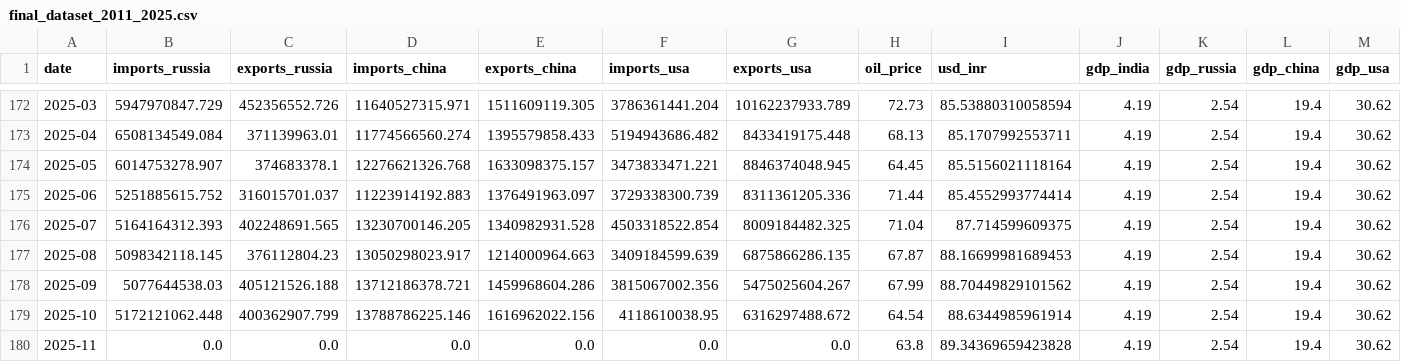
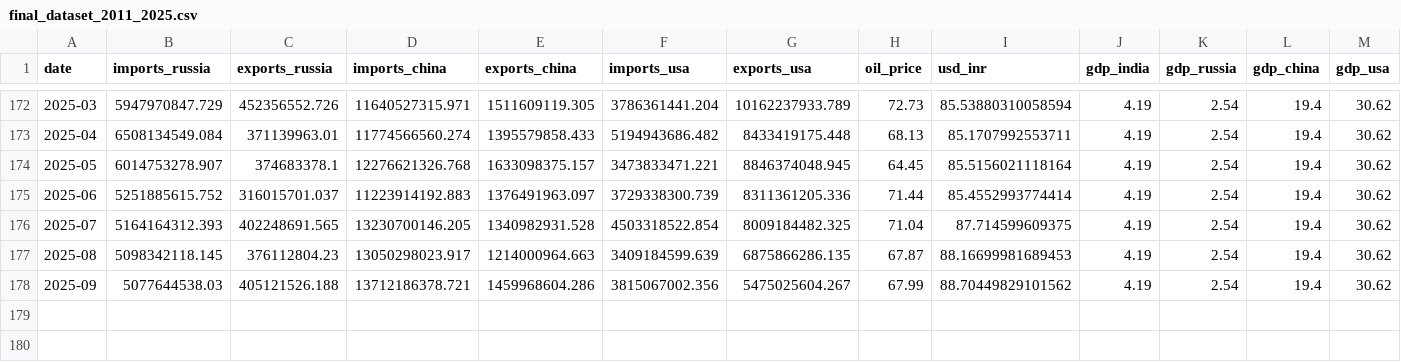
Before and after one commit to AryanKulkarni11042005/Trade-Forecasting-ML-Model, a CSV file: final_dataset_2011_2025.csv, drawn as a sheet; only a part is shown, gaps mark what is left out; rows hold the shown columns only; the diff names each change by its address in the sheet, - before the commit and + after, or states it on an @@ line.

```diff
--- a/final_dataset_2011_2025.csv
+++ b/final_dataset_2011_2025.csv
-row 179: 2025-10 | 5172121062.448 | 400362907.799 | 13788786225.146 | 1616962022.156 | 4118610038.95 | 6316297488.672 | 64.54 | 88.6344985961914 | 4.19 | 2.54 | 19.4 | 30.62
-row 180: 2025-11 | 0.0 | 0.0 | 0.0 | 0.0 | 0.0 | 0.0 | 63.8 | 89.34369659423828 | 4.19 | 2.54 | 19.4 | 30.62
```
Also changed, not shown: 2 other files.
